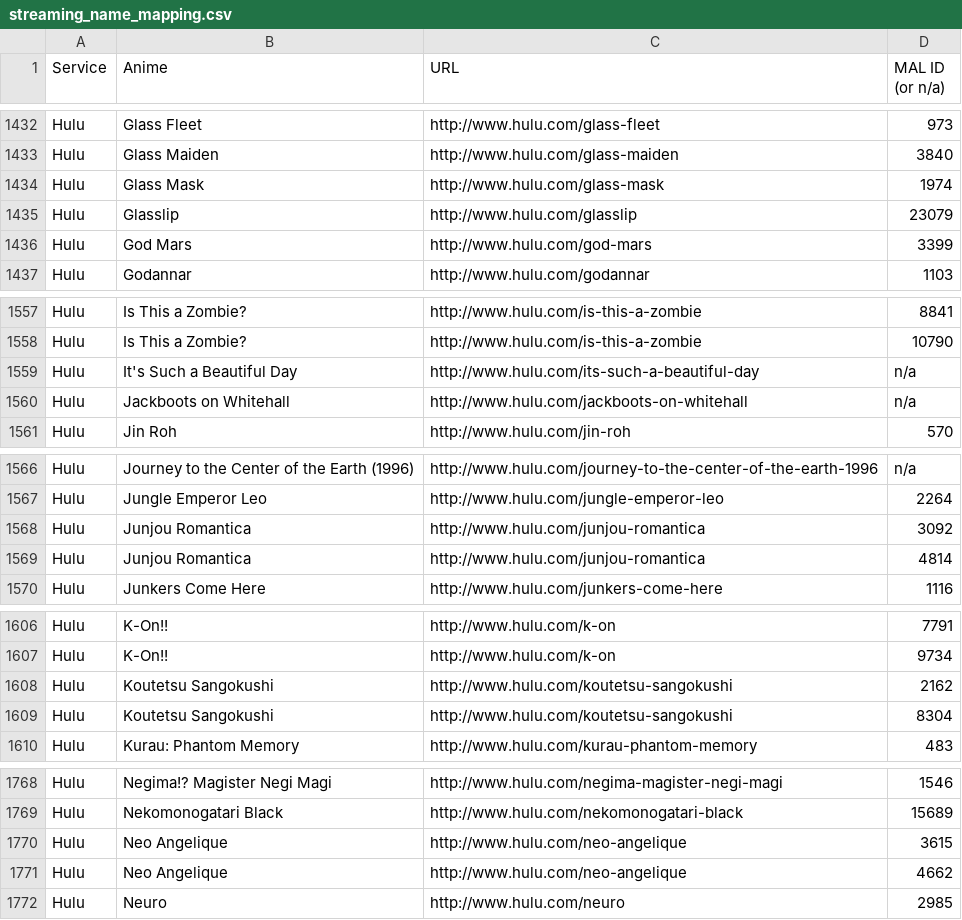
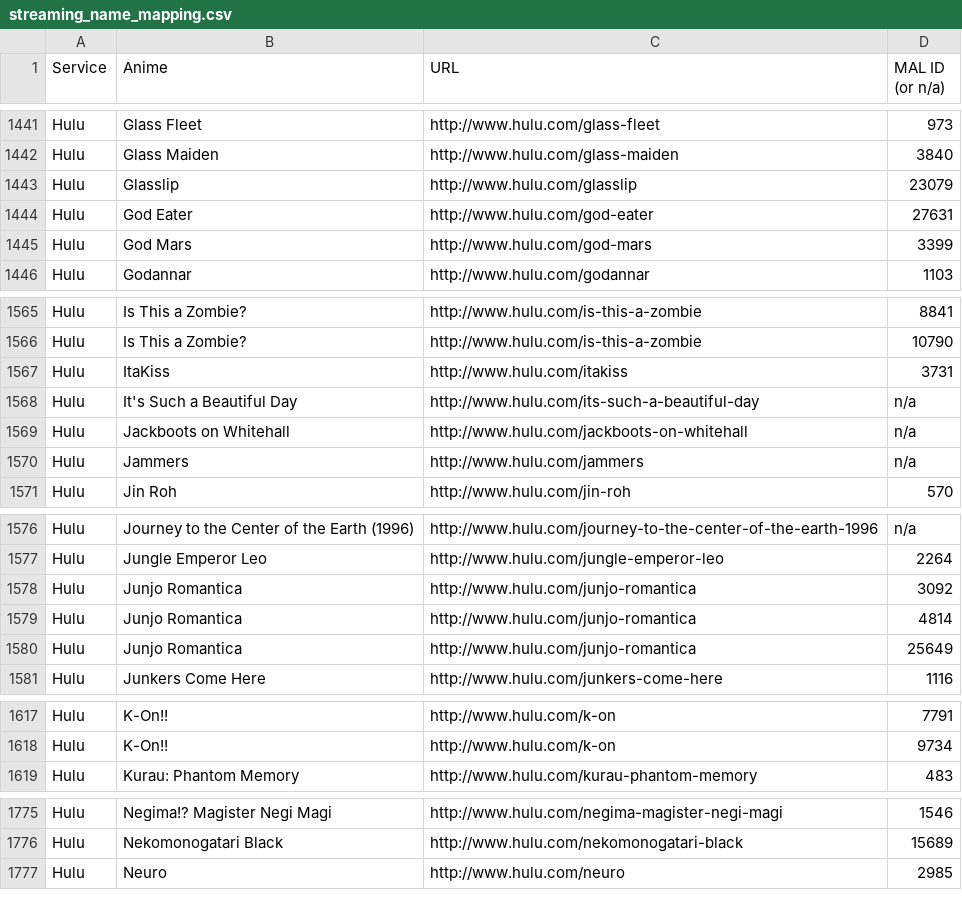
Before and after one commit to LHCGreg/animerecs, a CSV file: AnimeRecs.UpdateStreams/streaming_name_mapping.csv, drawn as a sheet; only a part is shown, gaps mark what is left out; the diff covers the shown part only.

```diff
--- a/AnimeRecs.UpdateStreams/streaming_name_mapping.csv
+++ b/AnimeRecs.UpdateStreams/streaming_name_mapping.csv
@@ -1433,4 +1442,4 @@ Service,Anime,URL,MAL ID (or n/a)
 "Hulu","Glass Maiden","http://www.hulu.com/glass-maiden",3840
-"Hulu","Glass Mask","http://www.hulu.com/glass-mask",1974
 "Hulu","Glasslip","http://www.hulu.com/glasslip",23079
+"Hulu","God Eater","http://www.hulu.com/god-eater",27631
 "Hulu","God Mars","http://www.hulu.com/god-mars",3399
@@ -1558,4 +1566,6 @@ Service,Anime,URL,MAL ID (or n/a)
 "Hulu","Is This a Zombie?","http://www.hulu.com/is-this-a-zombie",10790
+"Hulu","ItaKiss","http://www.hulu.com/itakiss",3731
 "Hulu","It's Such a Beautiful Day","http://www.hulu.com/its-such-a-beautiful-day",n/a
 "Hulu","Jackboots on Whitehall","http://www.hulu.com/jackboots-on-whitehall",n/a
+"Hulu","Jammers","http://www.hulu.com/jammers",n/a
 "Hulu","Jin Roh","http://www.hulu.com/jin-roh",570
@@ -1567,4 +1577,5 @@ Service,Anime,URL,MAL ID (or n/a)
 "Hulu","Jungle Emperor Leo","http://www.hulu.com/jungle-emperor-leo",2264
-"Hulu","Junjou Romantica","http://www.hulu.com/junjou-romantica",3092
-"Hulu","Junjou Romantica","http://www.hulu.com/junjou-romantica",4814
+"Hulu","Junjo Romantica","http://www.hulu.com/junjo-romantica",3092
+"Hulu","Junjo Romantica","http://www.hulu.com/junjo-romantica",4814
+"Hulu","Junjo Romantica","http://www.hulu.com/junjo-romantica",25649
 "Hulu","Junkers Come Here","http://www.hulu.com/junkers-come-here",1116
@@ -1607,4 +1618,2 @@ Service,Anime,URL,MAL ID (or n/a)
 "Hulu","K-On!!","http://www.hulu.com/k-on",9734
-"Hulu","Koutetsu Sangokushi","http://www.hulu.com/koutetsu-sangokushi",2162
-"Hulu","Koutetsu Sangokushi","http://www.hulu.com/koutetsu-sangokushi",8304
 "Hulu","Kurau: Phantom Memory","http://www.hulu.com/kurau-phantom-memory",483
@@ -1769,4 +1776,2 @@ Service,Anime,URL,MAL ID (or n/a)
 "Hulu","Nekomonogatari Black","http://www.hulu.com/nekomonogatari-black",15689
-"Hulu","Neo Angelique","http://www.hulu.com/neo-angelique",3615
-"Hulu","Neo Angelique","http://www.hulu.com/neo-angelique",4662
 "Hulu","Neuro","http://www.hulu.com/neuro",2985
```
Also changed, not shown: 19 added rows, 10 removed rows and 4 edited cells elsewhere in this file, 1 other file.
